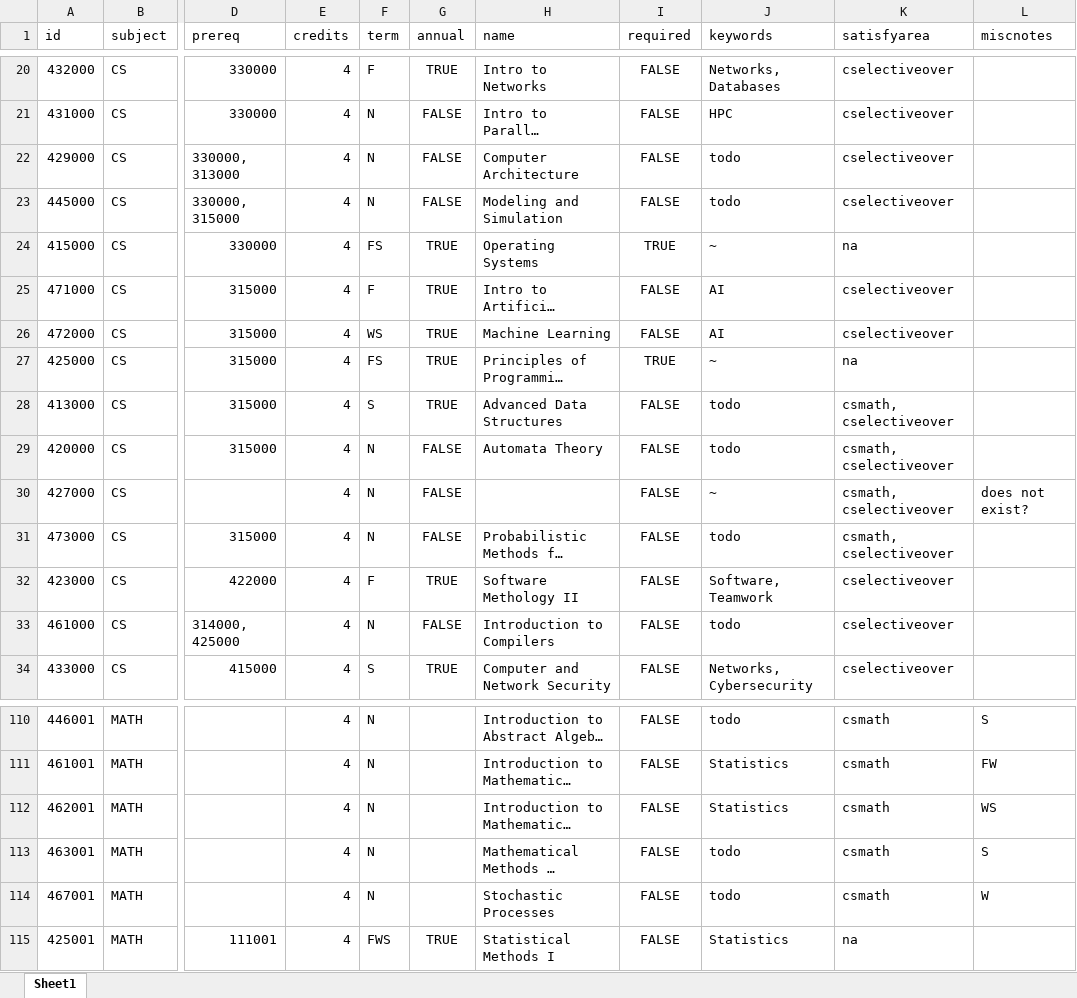
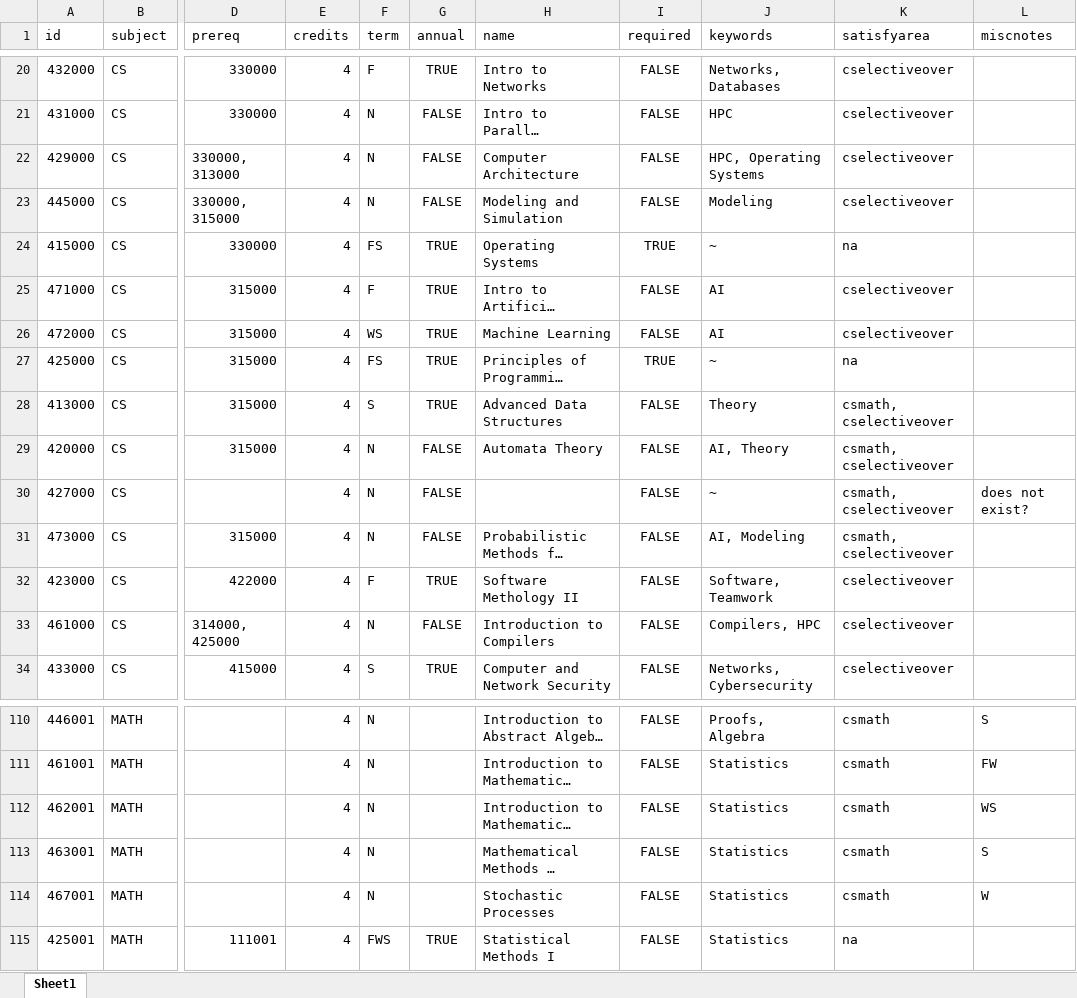
Before and after one commit to AmonDestroyer/cs422-proj2, an Excel workbook: cs_degree_planner/forecast/recommendcourses.xlsx, sheet Sheet1, drawn as a sheet; only a part is shown, gaps mark what is left out; long unchanged cells end in …; values as stored, in another font and other column widths than the file's, no borders; charts and pictures not drawn; the diff covers the shown part only; the diff names each change by its address in the sheet, - before the commit and + after, or states it on an @@ line.

Commit message:
Adding keywords for all other courses

```diff
--- a/cs_degree_planner/forecast/recommendcourses.xlsx (sheet Sheet1)
+++ b/cs_degree_planner/forecast/recommendcourses.xlsx (sheet Sheet1)
-J22 (keywords): todo
+J22 (keywords): HPC, Operating Systems
-J23 (keywords): todo
+J23 (keywords): Modeling
-J28 (keywords): todo
+J28 (keywords): Theory
-J29 (keywords): todo
+J29 (keywords): AI, Theory
-J31 (keywords): todo
+J31 (keywords): AI, Modeling
-J33 (keywords): todo
+J33 (keywords): Compilers, HPC
-J110 (keywords): todo
+J110 (keywords): Proofs, Algebra
-J113:J114 (keywords): todo
+J113:J114 (keywords): Statistics
```
Also changed, not shown: 23 edited cells elsewhere in this sheet, charts or pictures.
